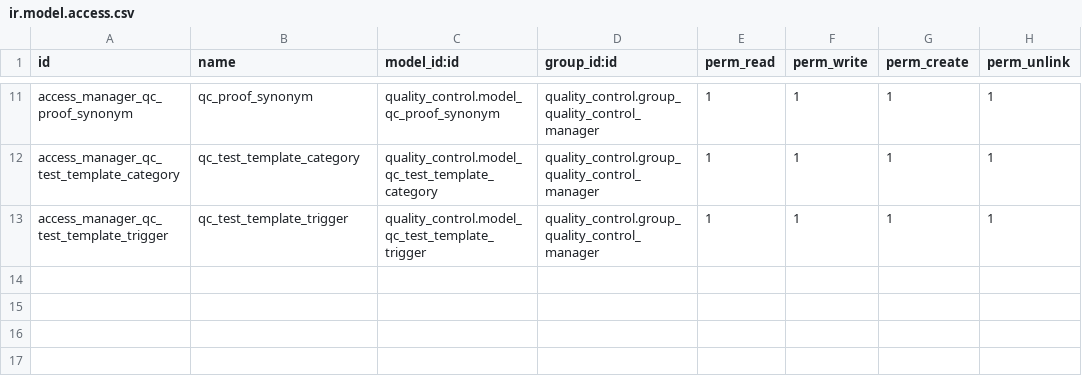
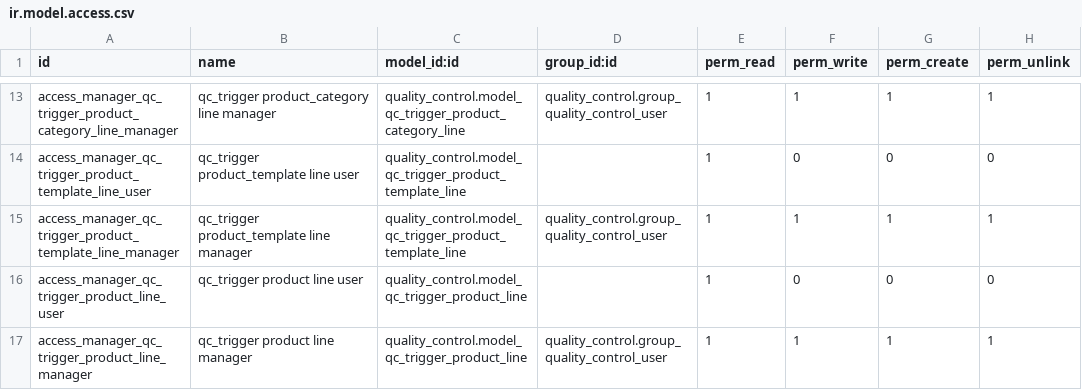
Before and after one commit to hpatelserpentcs/manufacture, a CSV file: quality_control_oca/security/ir.model.access.csv, drawn as a sheet; only a part is shown, gaps mark what is left out; addresses are those after the commit; the diff covers the shown part only; the diff names each change by its address in the sheet, - before the commit and + after, or states it on an @@ line.

Commit message:
quality_control: Total refactorization with new API, README files, and new concepts. * Triggers for product category * ACLs * Tolerances in questions * one2many copyable * Fix some views * Error on same tolerance * Colors on inspection lines * Unify inspection header data assignment in set_test method * key name in set_test * Change icon set

```diff
--- a/quality_control_oca/security/ir.model.access.csv
+++ b/quality_control_oca/security/ir.model.access.csv
-A13 (id): access_manager_qc_proof_synonym
+A13 (id): access_manager_qc_trigger_product_category_line_manager
-B13 (name): qc_proof_synonym
+B13 (name): qc_trigger product_category line manager
-C13 (model_id:id): quality_control.model_qc_proof_synonym
+C13 (model_id:id): quality_control.model_qc_trigger_product_category_line
-D13 (group_id:id): quality_control.group_quality_control_manager
+D13 (group_id:id): quality_control.group_quality_control_user
+row 14: access_manager_qc_trigger_product_template_line_user | qc_trigger product_template line user | quality_control.model_qc_trigger_product_template_line |  | 1 | 0 | 0 | 0
-A15 (id): access_manager_qc_test_template_category
+A15 (id): access_manager_qc_trigger_product_template_line_manager
-B15 (name): qc_test_template_category
+B15 (name): qc_trigger product_template line manager
-C15 (model_id:id): quality_control.model_qc_test_template_category
+C15 (model_id:id): quality_control.model_qc_trigger_product_template_line
-D15 (group_id:id): quality_control.group_quality_control_manager
+D15 (group_id:id): quality_control.group_quality_control_user
+row 16: access_manager_qc_trigger_product_line_user | qc_trigger product line user | quality_control.model_qc_trigger_product_line |  | 1 | 0 | 0 | 0
-A17 (id): access_manager_qc_test_template_trigger
+A17 (id): access_manager_qc_trigger_product_line_manager
-B17 (name): qc_test_template_trigger
+B17 (name): qc_trigger product line manager
-C17 (model_id:id): quality_control.model_qc_test_template_trigger
+C17 (model_id:id): quality_control.model_qc_trigger_product_line
-D17 (group_id:id): quality_control.group_quality_control_manager
+D17 (group_id:id): quality_control.group_quality_control_user
```
Also changed, not shown: 2 added rows and 27 edited cells elsewhere in this file, 30 other files.
